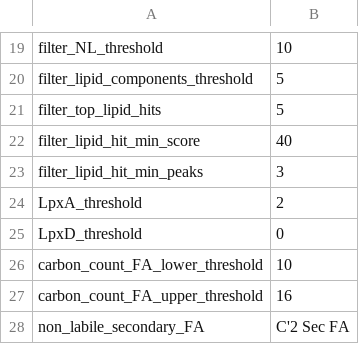
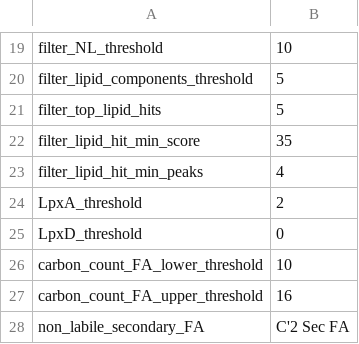
Before and after one commit to Systems-Biology-Of-Lipid-Metabolism-Lab/LipidA-IDER, a CSV file: Settings/LipidAIDER_AnalysisParam.csv, drawn as a sheet; only a part is shown, gaps mark what is left out.

```diff
--- a/Settings/LipidAIDER_AnalysisParam.csv
+++ b/Settings/LipidAIDER_AnalysisParam.csv
@@ -21,4 +21,4 @@ filter_lipid_components_threshold,5
 filter_top_lipid_hits,5
-filter_lipid_hit_min_score,40
-filter_lipid_hit_min_peaks,3
+filter_lipid_hit_min_score,35
+filter_lipid_hit_min_peaks,4
 LpxA_threshold,2
```
Also changed, not shown: Libraries/Biochemistry_Comments.csv, 1 other file.
